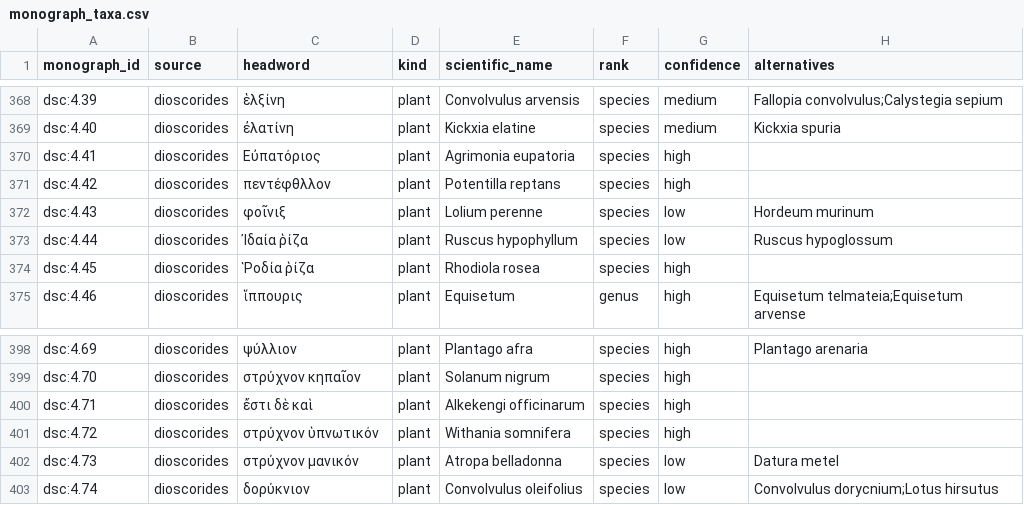
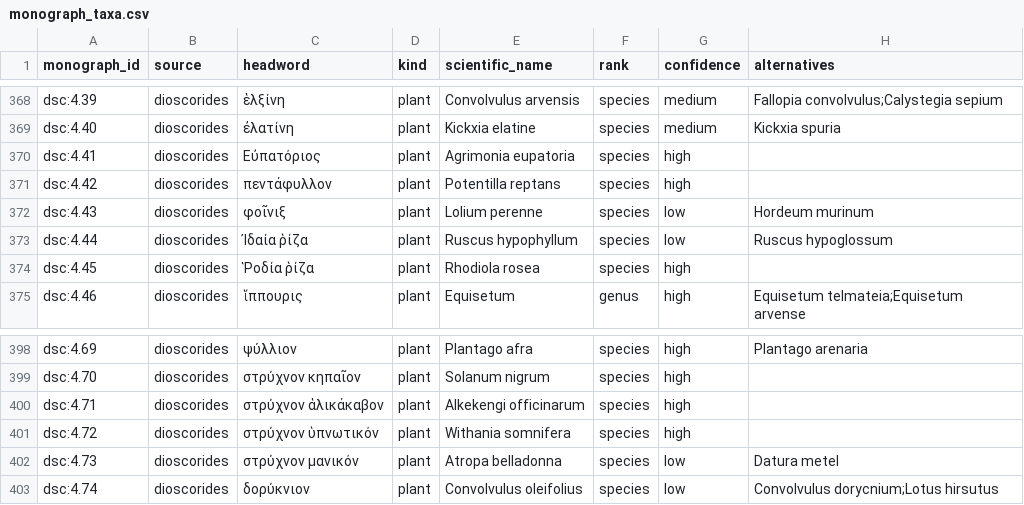
Before and after one commit to KaraAliOsman/palimpsest, a CSV file: data/processed/monograph_taxa.csv, drawn as a sheet; only a part is shown, gaps mark what is left out; the diff covers the shown part only; the diff names each change by its address in the sheet, - before the commit and + after, or states it on an @@ line.

```diff
--- a/data/processed/monograph_taxa.csv
+++ b/data/processed/monograph_taxa.csv
-C371 (headword): πεντέφθλλον
+C371 (headword): πεντάφυλλον
-C400 (headword): ἔστι δὲ καὶ
+C400 (headword): στρύχνον ἁλικάκαβον
```
Also changed, not shown: 33 edited cells elsewhere in this file, data/curated/_parts/taxa_dioscorides_part1.csv, data/processed/evidence_pairs.csv, 54 other files.
